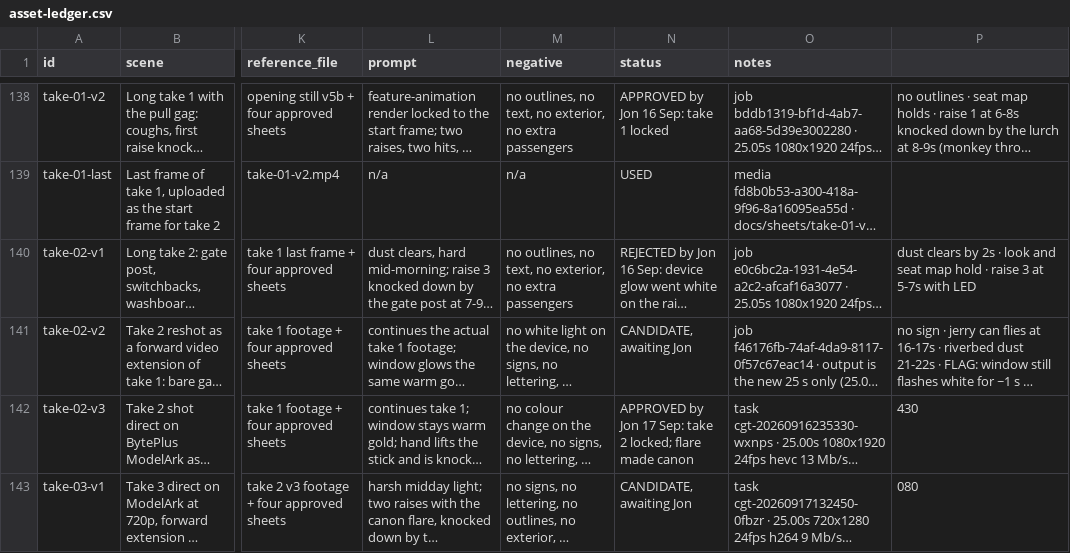
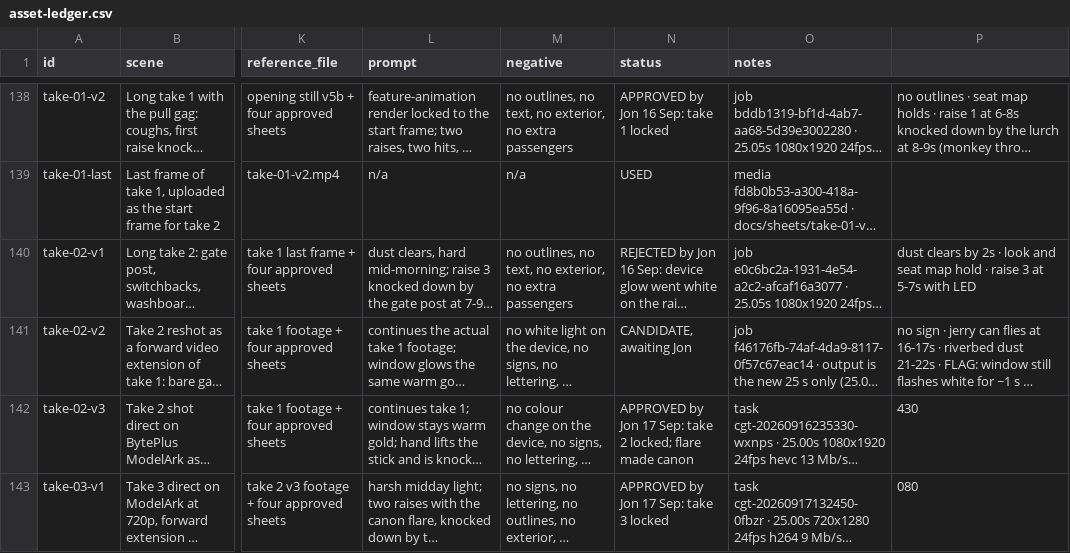
Before and after one commit to SynergyZAW/safari-smoke-drive, a CSV file: docs/asset-ledger.csv, drawn as a sheet; only a part is shown, gaps mark what is left out; long unchanged cells end in …; the diff covers the shown part only; the diff names each change by its address in the sheet, - before the commit and + after, or states it on an @@ line.

```diff
--- a/docs/asset-ledger.csv
+++ b/docs/asset-ledger.csv
-N143 (status): CANDIDATE, awaiting Jon
+N143 (status): APPROVED by Jon 17 Sep: take 3 locked
```
Also changed, not shown: 1 added row elsewhere in this file.
